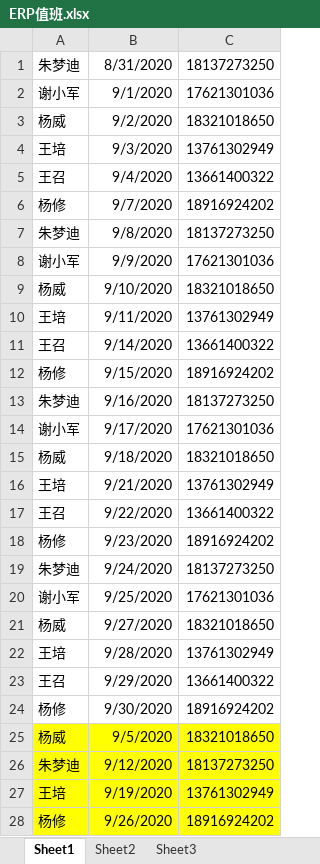
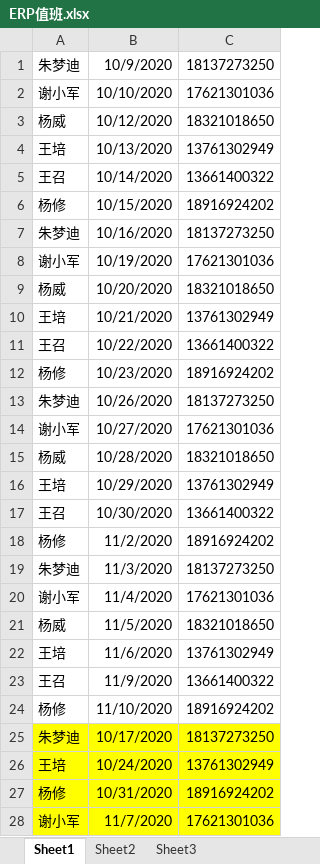
Before and after one commit to yoloyyyyyy/erp_duty_robot, an Excel workbook: src/main/resources/ERP值班.xlsx, sheet Sheet1, drawn as a sheet; values as stored, in another font and other column widths than the file's, no borders; removed rows and columns are numbered as before the commit, all else as after; the diff names each change by its address in the sheet, - before the commit and + after, or states it on an @@ line.

Commit message:
10月值班

```diff
--- a/src/main/resources/ERP值班.xlsx (sheet Sheet1)
+++ b/src/main/resources/ERP值班.xlsx (sheet Sheet1)
-B1: 8/31/2020
+B1: 10/9/2020
-B2: 9/1/2020
+B2: 10/10/2020
-B3: 9/2/2020
+B3: 10/12/2020
-B4: 9/3/2020
+B4: 10/13/2020
-B5: 9/4/2020
+B5: 10/14/2020
-B6: 9/7/2020
+B6: 10/15/2020
-B7: 9/8/2020
+B7: 10/16/2020
-B8: 9/9/2020
+B8: 10/19/2020
-B9: 9/10/2020
+B9: 10/20/2020
-B10: 9/11/2020
+B10: 10/21/2020
-B11: 9/14/2020
+B11: 10/22/2020
-B12: 9/15/2020
+B12: 10/23/2020
-B13: 9/16/2020
+B13: 10/26/2020
-B14: 9/17/2020
+B14: 10/27/2020
-B15: 9/18/2020
+B15: 10/28/2020
-B16: 9/21/2020
+B16: 10/29/2020
-B17: 9/22/2020
+B17: 10/30/2020
-B18: 9/23/2020
+B18: 11/2/2020
-B19: 9/24/2020
+B19: 11/3/2020
-B20: 9/25/2020
+B20: 11/4/2020
-B21: 9/27/2020
+B21: 11/5/2020
-B22: 9/28/2020
+B22: 11/6/2020
-B23: 9/29/2020
+B23: 11/9/2020
-B24: 9/30/2020
+B24: 11/10/2020
-row 25: 杨威 | 9/5/2020 | 18321018650
-B25: 9/12/2020
+B25: 10/17/2020
-B26: 9/19/2020
+B26: 10/24/2020
-B27: 9/26/2020
+B27: 10/31/2020
+row 28: 谢小军 | 11/7/2020 | 17621301036
```
